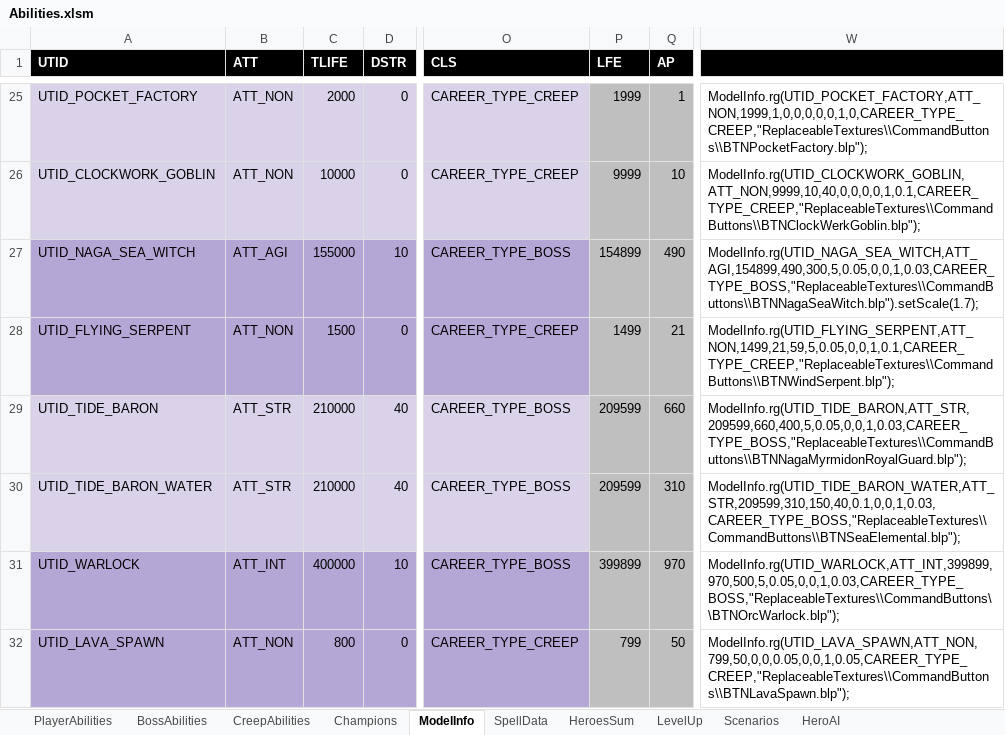
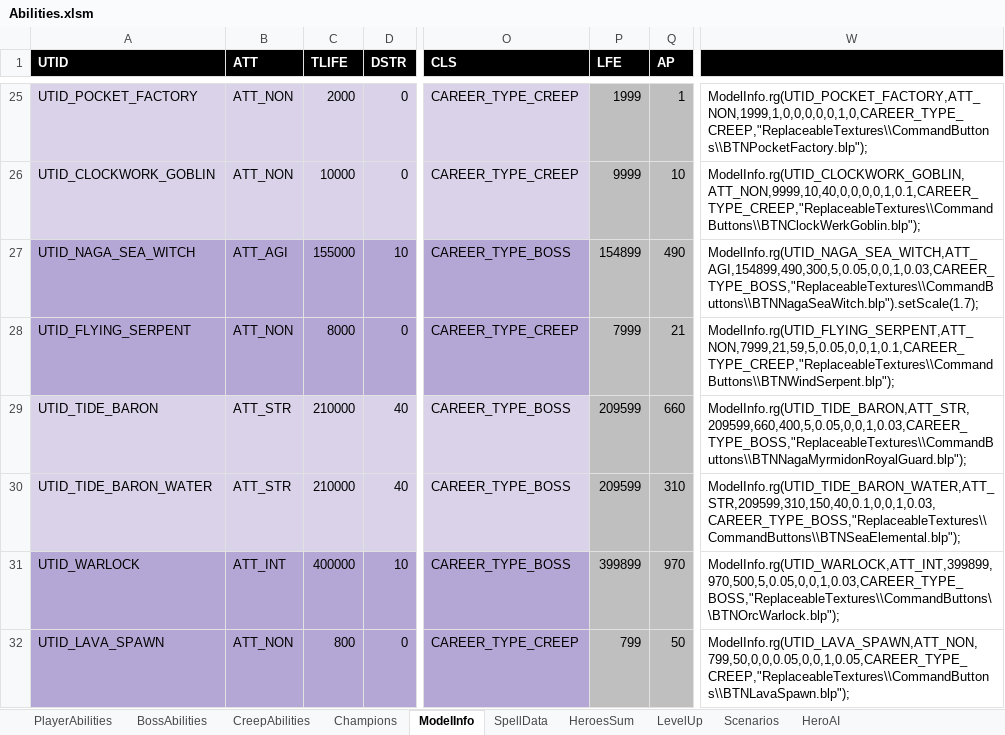
Before and after one commit to yatyricky/Zulaman-WE, an Excel workbook: assets/data/Abilities.xlsm, sheet ModelInfo, drawn as a sheet; only a part is shown, gaps mark what is left out; values as stored, in another font and other column widths than the file's, no borders; the diff names each change by its address in the sheet, - before the commit and + after, or states it on an @@ line.

```diff
--- a/assets/data/Abilities.xlsm (sheet ModelInfo)
+++ b/assets/data/Abilities.xlsm (sheet ModelInfo)
-C28 (TLIFE): 1500
+C28 (TLIFE): 8000
-P28 (LFE): 1499
+P28 (LFE): 7999
-W28: ModelInfo.rg(UTID_FLYING_SERPENT,ATT_NON,1499,21,59,5,0.05,0,0,1,0.1,CAREER_TYPE_CREEP,"ReplaceableTextures\\CommandButtons\\BTNWindSerpent.blp");
+W28: ModelInfo.rg(UTID_FLYING_SERPENT,ATT_NON,7999,21,59,5,0.05,0,0,1,0.1,CAREER_TYPE_CREEP,"ReplaceableTextures\\CommandButtons\\BTNWindSerpent.blp");
```
Also changed, not shown: sheet SpellData, sheet BossAbilities, 8 other files.
